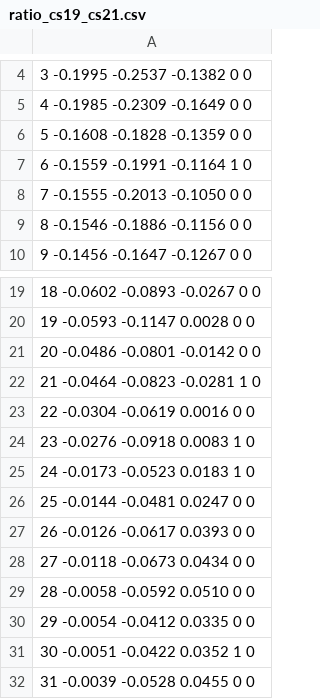
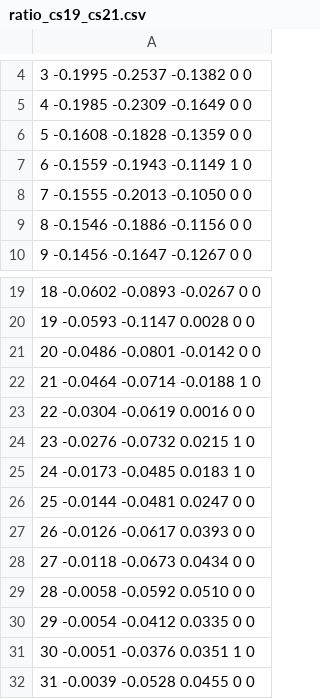
Before and after one commit to mikotomiura/GSE-prototype, a CSV file: papers/stall-shape-multiverse/manuscript/figdata/ratio_cs19_cs21.csv, drawn as a sheet; only a part is shown, gaps mark what is left out; the diff covers the shown part only; the diff names each change by its address in the sheet, - before the commit and + after, or states it on an @@ line.

```diff
--- a/papers/stall-shape-multiverse/manuscript/figdata/ratio_cs19_cs21.csv
+++ b/papers/stall-shape-multiverse/manuscript/figdata/ratio_cs19_cs21.csv
-A7: 6 -0.1559 -0.1991 -0.1164 1 0
+A7: 6 -0.1559 -0.1943 -0.1149 1 0
-A22: 21 -0.0464 -0.0823 -0.0281 1 0
+A22: 21 -0.0464 -0.0714 -0.0188 1 0
-A24: 23 -0.0276 -0.0918 0.0083 1 0
+A24: 23 -0.0276 -0.0732 0.0215 1 0
-A25: 24 -0.0173 -0.0523 0.0183 1 0
+A25: 24 -0.0173 -0.0485 0.0183 1 0
-A31: 30 -0.0051 -0.0422 0.0352 1 0
+A31: 30 -0.0051 -0.0376 0.0351 1 0
```
Also changed, not shown: 49 edited cells elsewhere in this file, papers/stall-shape-multiverse/manuscript/figdata/phi.csv, papers/stall-shape-multiverse/manuscript/figdata/ratio_cs19_kl.csv, 16 other files.
